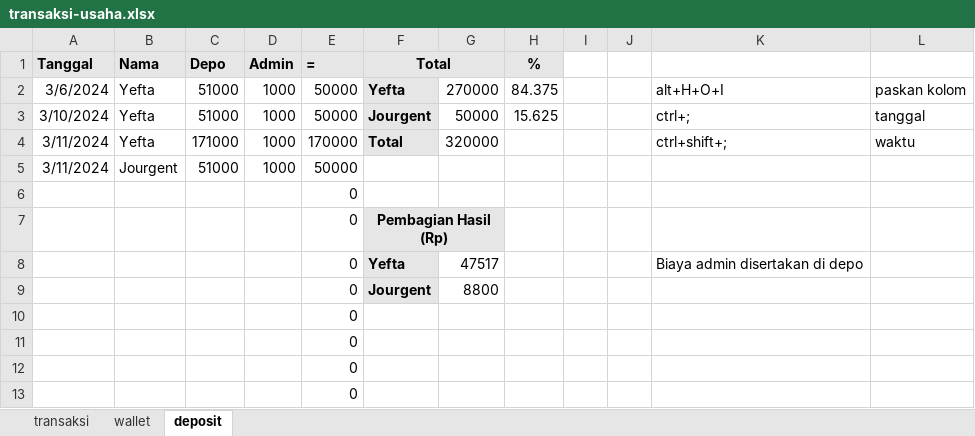
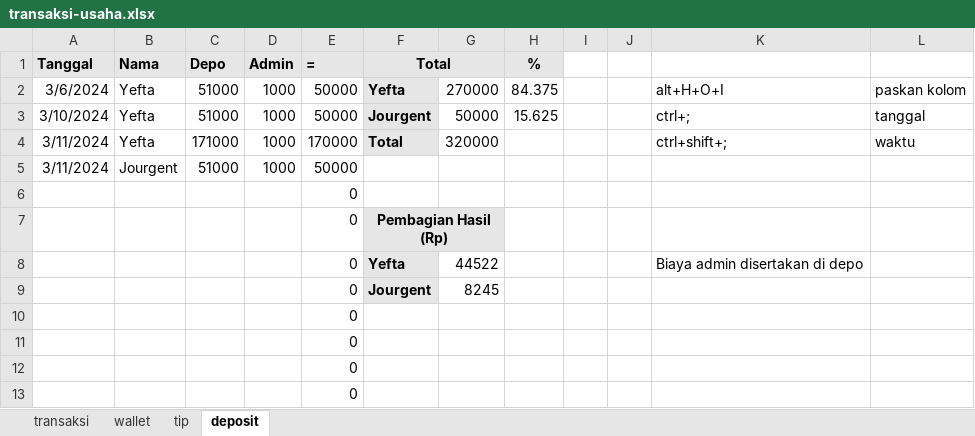
Before and after one commit to yeftakun/transaksi-usaha, an Excel workbook: transaksi-usaha.xlsx, sheet deposit, drawn as a sheet; only a part is shown; values as stored, in another font and other column widths than the file's, no borders; the diff names each change by its address in the sheet, - before the commit and + after, or states it on an @@ line.

```diff
--- a/transaksi-usaha.xlsx (sheet deposit)
+++ b/transaksi-usaha.xlsx (sheet deposit)
+sheet tab: tip
-G8: 47517
+G8: 44522
-G9: 8800
+G9: 8245
```
Also changed, not shown: sheet transaksi, sheet wallet, formulas that keep their value.
